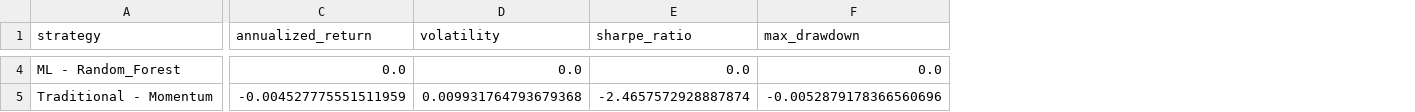
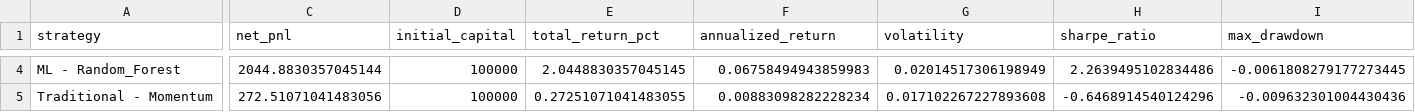
Before and after one commit to kevinlmf/High_Frequency_Trading, a CSV file: exports/AAPL_strategy_comparison_1d_5m.csv, drawn as a sheet; only a part is shown, gaps mark what is left out; addresses are those after the commit; the diff covers the shown part only; the diff names each change by its address in the sheet, - before the commit and + after, or states it on an @@ line.

Commit message:
Initial commit - import HFT_system

```diff
--- a/exports/AAPL_strategy_comparison_1d_5m.csv
+++ b/exports/AAPL_strategy_comparison_1d_5m.csv
+column C (net_pnl), rows 4-5: 2044.8830357045144 | 272.51071041483056
+column D (initial_capital), rows 4-5: 100000 | 100000
+column E (total_return_pct), rows 4-5: 2.0448830357045145 | 0.27251071041483055
-F4 (annualized_return): 0.0
+F4 (annualized_return): 0.06758494943859983
-G4 (volatility): 0.0
+G4 (volatility): 0.02014517306198949
-H4 (sharpe_ratio): 0.0
+H4 (sharpe_ratio): 2.2639495102834486
-I4 (max_drawdown): 0.0
+I4 (max_drawdown): -0.0061808279177273445
-F5 (annualized_return): -0.004527775551511959
+F5 (annualized_return): 0.00883098282228234
-G5 (volatility): 0.009931764793679368
+G5 (volatility): 0.017102267227893608
-H5 (sharpe_ratio): -2.4657572928887874
+H5 (sharpe_ratio): -0.6468914540124296
-I5 (max_drawdown): -0.0052879178366560696
+I5 (max_drawdown): -0.009632301004430436
```
Also changed, not shown: 80 edited cells elsewhere in this file, 20 other files.
